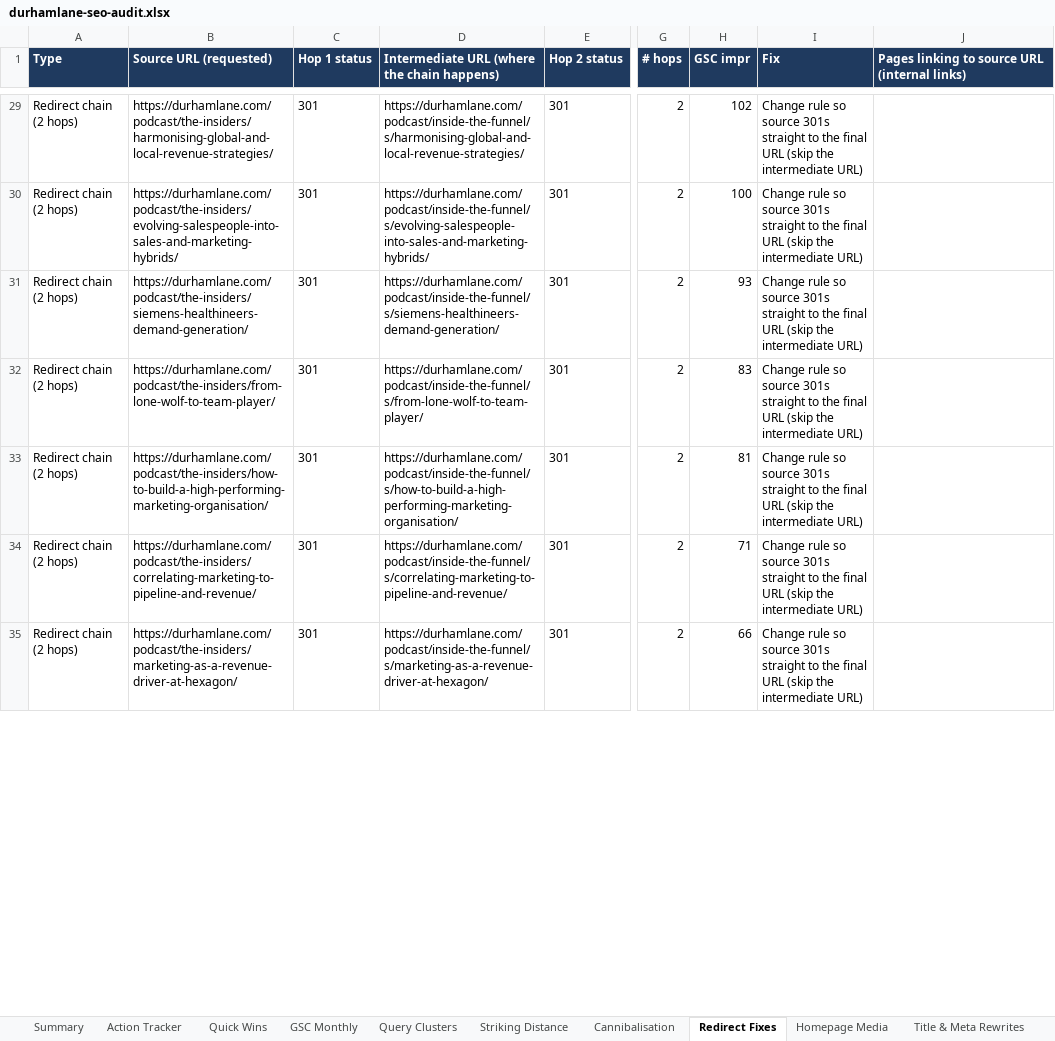
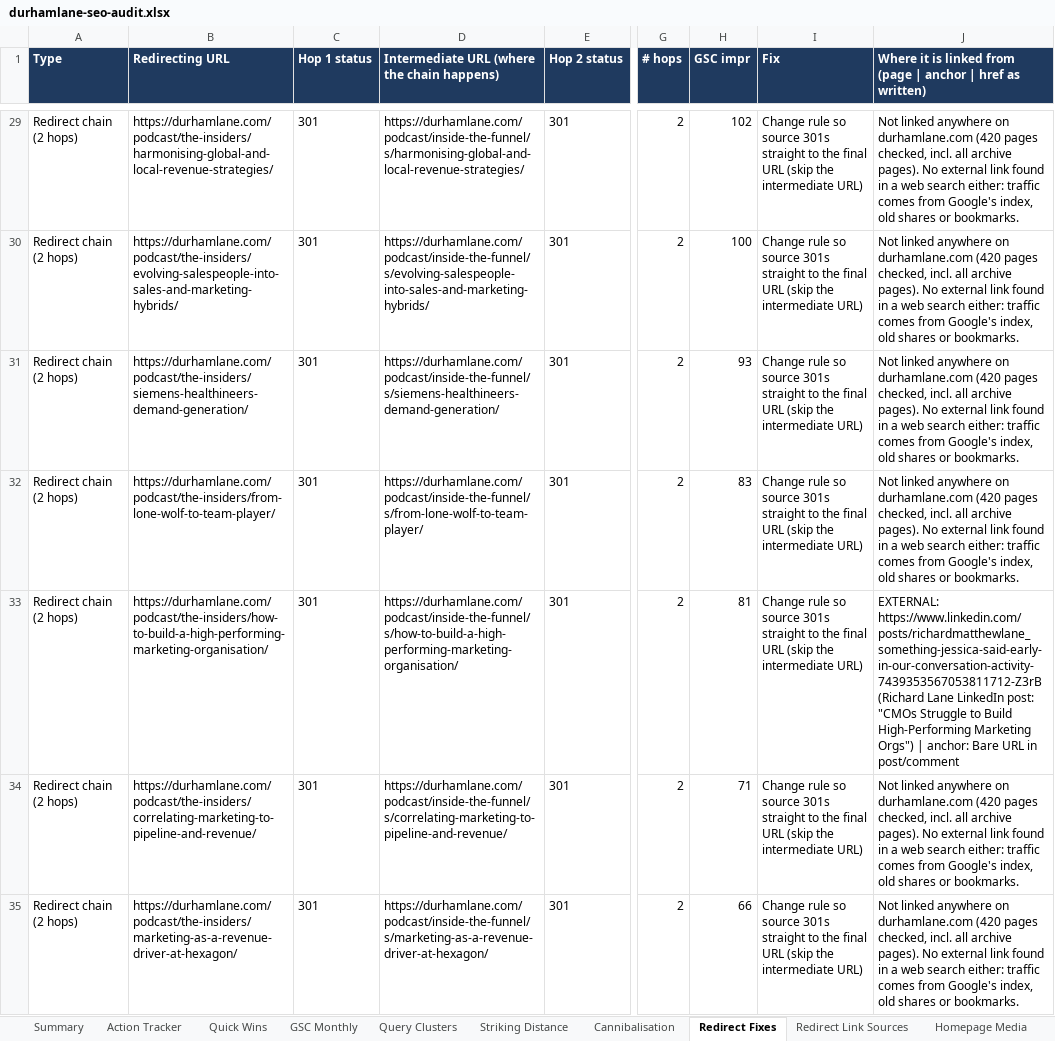
Before and after one commit to rad92/seoaudit, an Excel workbook: durhamlane-seo-audit.xlsx, sheet Redirect Fixes, drawn as a sheet; only a part is shown, gaps mark what is left out; values as stored, in another font and other column widths than the file's, no borders; the diff covers the shown part only; the diff names each change by its address in the sheet, - before the commit and + after, or states it on an @@ line.

```diff
--- a/durhamlane-seo-audit.xlsx (sheet Redirect Fixes)
+++ b/durhamlane-seo-audit.xlsx (sheet Redirect Fixes)
+sheet tab: Redirect Link Sources
-B1: Source URL (requested)
+B1: Redirecting URL
-J1: Pages linking to source URL (internal links)
+J1: Where it is linked from (page | anchor | href as written)
-J29:J32: (empty)
+J29:J32: Not linked anywhere on durhamlane.com (420 pages checked, incl. all archive pages). No external link found in a web search either: traffic comes from Google's index, old shares or bookmarks.
-J33: (empty)
+J33: EXTERNAL: https://www.linkedin.com/posts/richardmatthewlane_something-jessica-said-early-in-our-conversation-activity-7439353567053811712-Z3rB (Richard Lane LinkedIn post: "CMOs Struggle to Build High-Performing Marketing Orgs") | anchor: Bare URL in post/comment
-J34:J35: (empty)
+J34:J35: Not linked anywhere on durhamlane.com (420 pages checked, incl. all archive pages). No external link found in a web search either: traffic comes from Google's index, old shares or bookmarks.
```
Also changed, not shown: 11 added rows, 12 removed rows and 147 edited cells elsewhere in this sheet, 1 other file.
